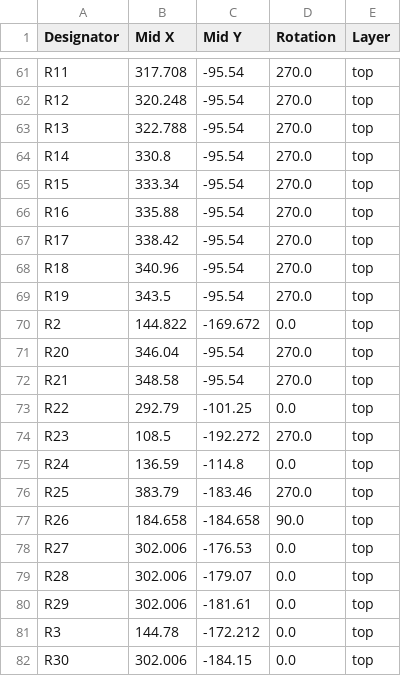
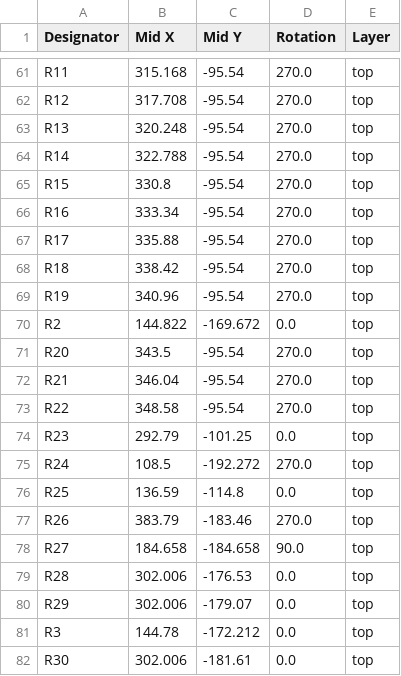
Before and after one commit to acwright/6502-ACE, a CSV file: Production/ACE Board/Rev 1.1/positions.csv, drawn as a sheet; only a part is shown, gaps mark what is left out; the diff covers the shown part only; the diff names each change by its address in the sheet, - before the commit and + after, or states it on an @@ line.

```diff
--- a/Production/ACE Board/Rev 1.1/positions.csv
+++ b/Production/ACE Board/Rev 1.1/positions.csv
-B61 (Mid X): 317.708
+B61 (Mid X): 315.168
-B62 (Mid X): 320.248
+B62 (Mid X): 317.708
-B63 (Mid X): 322.788
+B63 (Mid X): 320.248
-B64 (Mid X): 330.8
+B64 (Mid X): 322.788
-B65 (Mid X): 333.34
+B65 (Mid X): 330.8
-B66 (Mid X): 335.88
+B66 (Mid X): 333.34
-B67 (Mid X): 338.42
+B67 (Mid X): 335.88
-B68 (Mid X): 340.96
+B68 (Mid X): 338.42
-B69 (Mid X): 343.5
+B69 (Mid X): 340.96
-B71 (Mid X): 346.04
+B71 (Mid X): 343.5
-B72 (Mid X): 348.58
+B72 (Mid X): 346.04
-B73 (Mid X): 292.79
+B73 (Mid X): 348.58
-C73 (Mid Y): -101.25
+C73 (Mid Y): -95.54
-D73 (Rotation): 0.0
+D73 (Rotation): 270.0
-B74 (Mid X): 108.5
+B74 (Mid X): 292.79
-C74 (Mid Y): -192.272
+C74 (Mid Y): -101.25
-D74 (Rotation): 270.0
+D74 (Rotation): 0.0
-B75 (Mid X): 136.59
+B75 (Mid X): 108.5
-C75 (Mid Y): -114.8
+C75 (Mid Y): -192.272
-D75 (Rotation): 0.0
+D75 (Rotation): 270.0
-B76 (Mid X): 383.79
+B76 (Mid X): 136.59
-C76 (Mid Y): -183.46
+C76 (Mid Y): -114.8
-D76 (Rotation): 270.0
+D76 (Rotation): 0.0
-B77 (Mid X): 184.658
+B77 (Mid X): 383.79
-C77 (Mid Y): -184.658
+C77 (Mid Y): -183.46
-D77 (Rotation): 90.0
+D77 (Rotation): 270.0
-B78 (Mid X): 302.006
+B78 (Mid X): 184.658
-C78 (Mid Y): -176.53
+C78 (Mid Y): -184.658
-D78 (Rotation): 0.0
+D78 (Rotation): 90.0
-C79 (Mid Y): -179.07
+C79 (Mid Y): -176.53
-C80 (Mid Y): -181.61
+C80 (Mid Y): -179.07
-C82 (Mid Y): -184.15
+C82 (Mid Y): -181.61
```
Also changed, not shown: 2 added rows, 2 removed rows and 110 edited cells elsewhere in this file, Production/ACE Board/Rev 1.1/bom.csv, Production/ACE Board/Rev 1.1/designators.csv, 10 other files.
